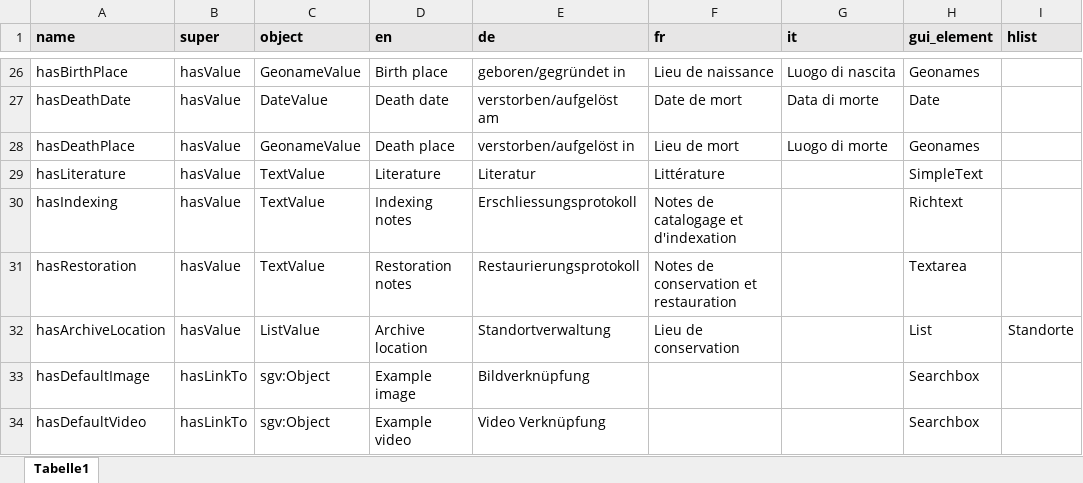
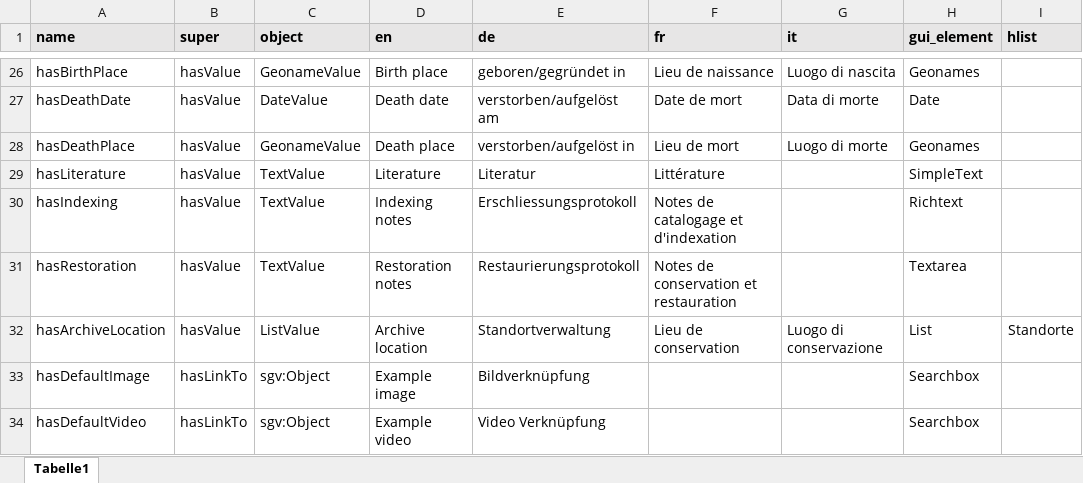
Before and after one commit to Participatory-Image-Archives/pia-data-model, an Excel workbook: ontology/SGV/dsp/Properties.xlsx, sheet Tabelle1, drawn as a sheet; only a part is shown, gaps mark what is left out; values as stored, in another font and other column widths than the file's, no borders; the diff names each change by its address in the sheet, - before the commit and + after, or states it on an @@ line.

Commit message:
update ontology

```diff
--- a/ontology/SGV/dsp/Properties.xlsx (sheet Tabelle1)
+++ b/ontology/SGV/dsp/Properties.xlsx (sheet Tabelle1)
-G32 (it): (empty)
+G32 (it): Luogo di conservazione
```
Also changed, not shown: 2 other files.
